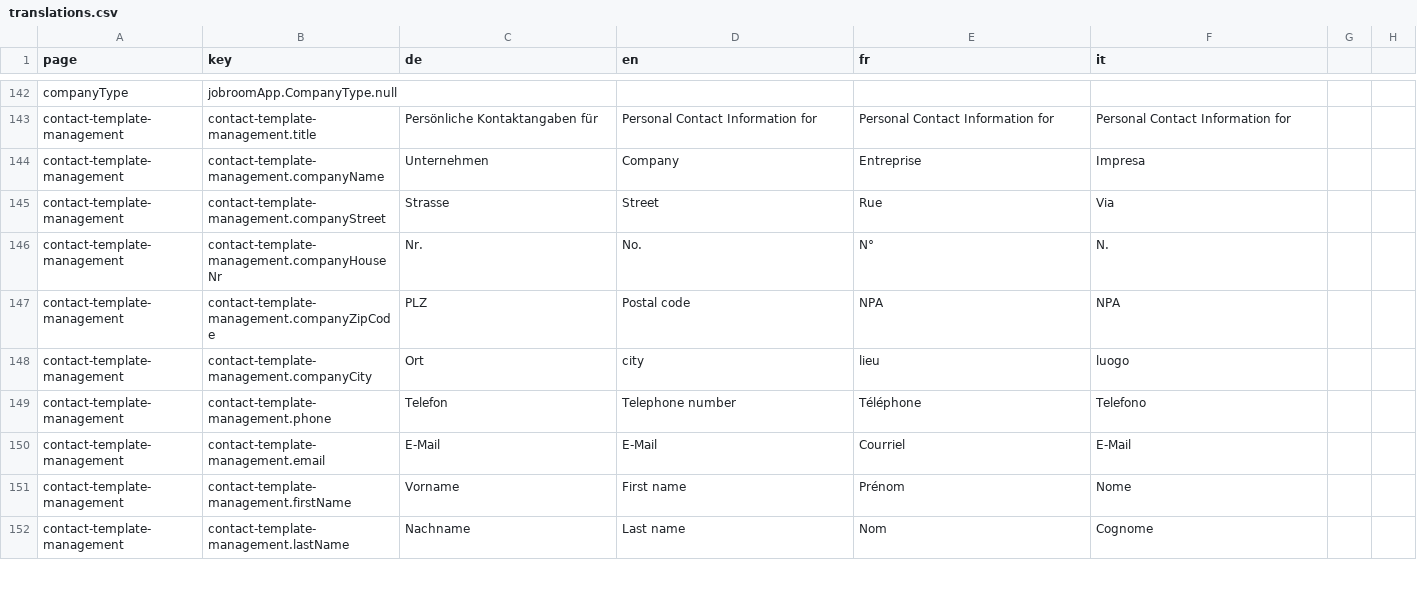
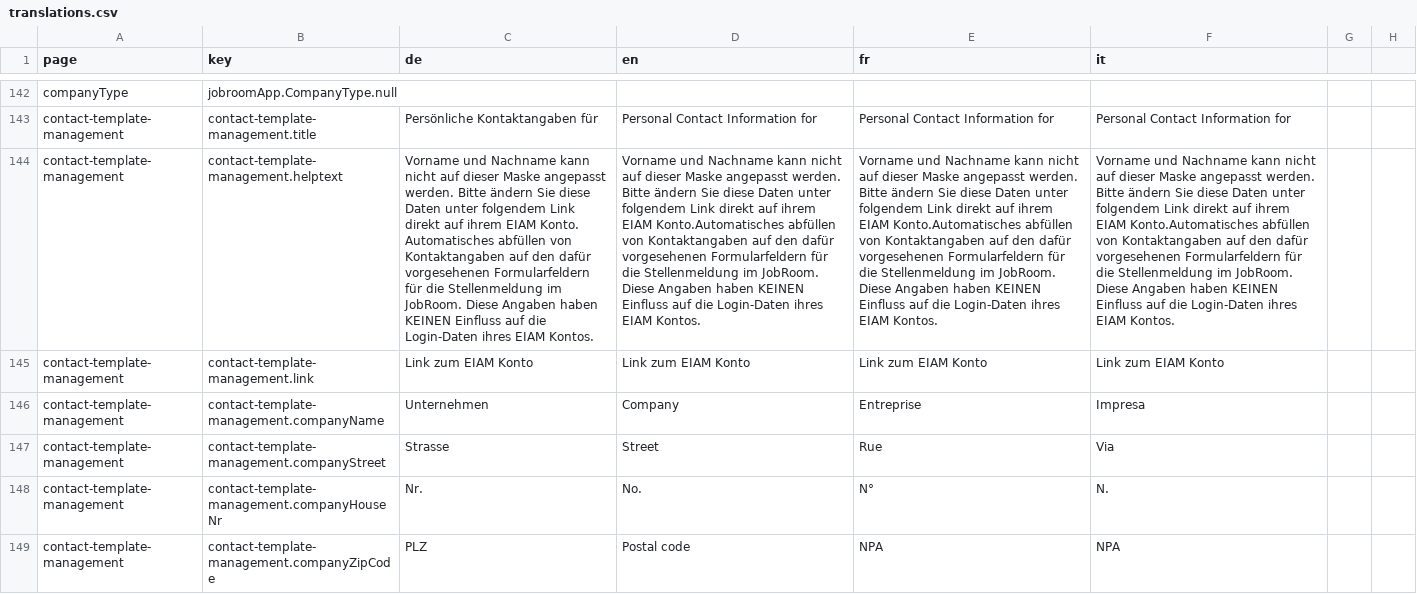
Before and after one commit to Eisfresser/jobroom2, a CSV file: src/main/webapp/i18n/translations.csv, drawn as a sheet; only a part is shown, gaps mark what is left out; the shorter side is filled out with more unchanged rows; the diff names each change by its address in the sheet, - before the commit and + after, or states it on an @@ line.

Commit message:
Bugfix/jr2 1287 (#733)
* fix bugs JR2-1285 / JR2-1286, add translation helptext

* styling alert message

* clean up

* JR2-1287: candidate anony. contact fill phone

* JR2-1255: fix pair-programming issues + phone number input should be aware of 'obj===undefined' so that we can reset a value

```diff
--- a/src/main/webapp/i18n/translations.csv
+++ b/src/main/webapp/i18n/translations.csv
+row 144: contact-template-management | contact-template-management.helptext | Vorname und Nachname kann nicht auf dieser Maske angepasst werden. Bitte ändern Sie diese Daten unter folgendem Link direkt auf ihrem EIAM Konto. Automatisches abfüllen von Kontaktangaben auf den dafür vorgesehenen Formularfeldern für die Stellenmeldung im JobRoom. Diese Angaben haben KEINEN Einfluss auf die Login-Daten ihres EIAM Kontos. | Vorname und Nachname kann nicht auf dieser Maske angepasst werden. Bitte ändern Sie diese Daten unter folgendem Link direkt auf ihrem EIAM Konto.Automatisches abfüllen von Kontaktangaben auf den dafür vorgesehenen Formularfeldern für die Stellenmeldung im JobRoom. Diese Angaben haben KEINEN Einfluss auf die Login-Daten ihres EIAM Kontos. | Vorname und Nachname kann nicht auf dieser Maske angepasst werden. Bitte ändern Sie diese Daten unter folgendem Link direkt auf ihrem EIAM Konto.Automatisches abfüllen von Kontaktangaben auf den dafür vorgesehenen Formularfeldern für die Stellenmeldung im JobRoom. Diese Angaben haben KEINEN Einfluss auf die Login-Daten ihres EIAM Kontos. | Vorname und Nachname kann nicht auf dieser Maske angepasst werden. Bitte ändern Sie diese Daten unter folgendem Link direkt auf ihrem EIAM Konto.Automatisches abfüllen von Kontaktangaben auf den dafür vorgesehenen Formularfeldern für die Stellenmeldung im JobRoom. Diese Angaben haben KEINEN Einfluss auf die Login-Daten ihres EIAM Kontos.
+row 145: contact-template-management | contact-template-management.link | Link zum EIAM Konto | Link zum EIAM Konto | Link zum EIAM Konto | Link zum EIAM Konto
```
Also changed, not shown: 9 other files.
